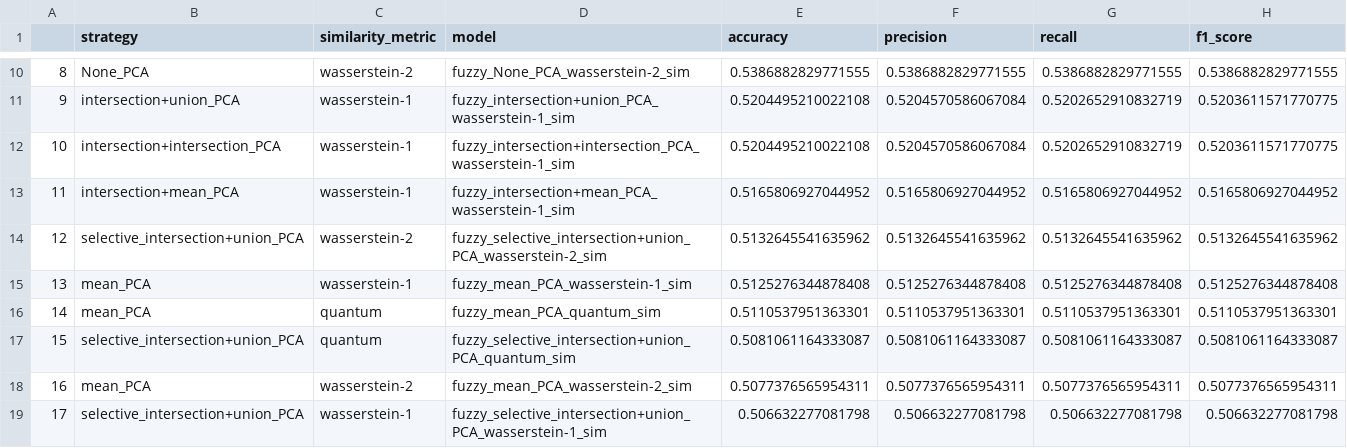
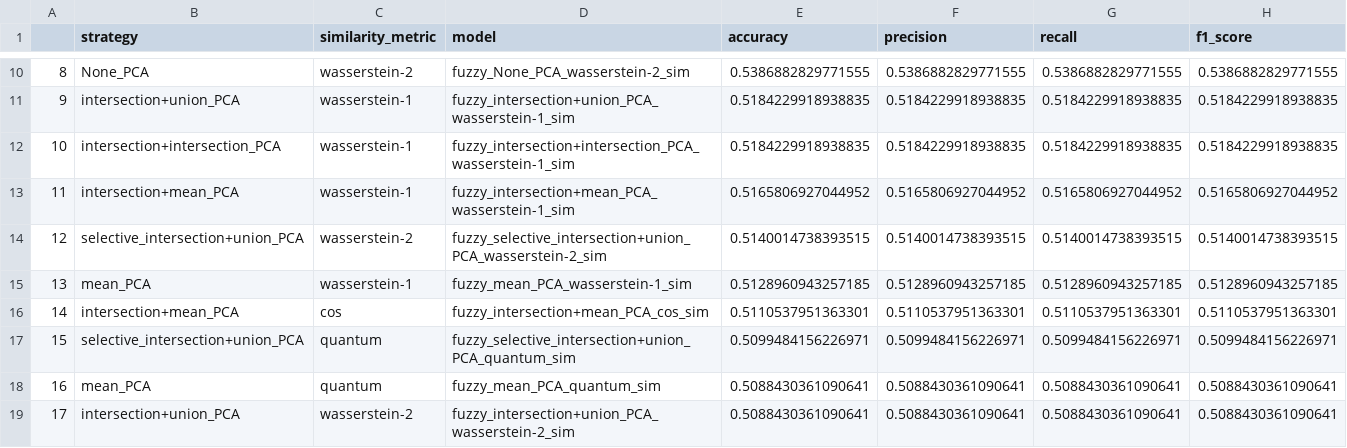
Before and after one commit to IsaacFigNewton/DisCoFuzz, a TSV file: eval/full_train_eval-wn_enriched-n_components=64-kernel_size=16.tsv, drawn as a sheet; only a part is shown, gaps mark what is left out; the diff covers the shown part only.

Commit message:
updated figs and eval scores

```diff
--- a/eval/full_train_eval-wn_enriched-n_components=64-kernel_size=16.tsv
+++ b/eval/full_train_eval-wn_enriched-n_components=64-kernel_size=16.tsv
@@ -10,10 +10,10 @@
 8	None_PCA	wasserstein-2	fuzzy_None_PCA_wasserstein-2_sim	0.5386882829771555	0.5386882829771555	0.5386882829771555	0.5386882829771555
-9	intersection+union_PCA	wasserstein-1	fuzzy_intersection+union_PCA_wasserstein-1_sim	0.5204495210022108	0.5204570586067084	0.5202652910832719	0.5203611571770775
-10	intersection+intersection_PCA	wasserstein-1	fuzzy_intersection+intersection_PCA_wasserstein-1_sim	0.5204495210022108	0.5204570586067084	0.5202652910832719	0.5203611571770775
+9	intersection+union_PCA	wasserstein-1	fuzzy_intersection+union_PCA_wasserstein-1_sim	0.5184229918938835	0.5184229918938835	0.5184229918938835	0.5184229918938835
+10	intersection+intersection_PCA	wasserstein-1	fuzzy_intersection+intersection_PCA_wasserstein-1_sim	0.5184229918938835	0.5184229918938835	0.5184229918938835	0.5184229918938835
 11	intersection+mean_PCA	wasserstein-1	fuzzy_intersection+mean_PCA_wasserstein-1_sim	0.5165806927044952	0.5165806927044952	0.5165806927044952	0.5165806927044952
-12	selective_intersection+union_PCA	wasserstein-2	fuzzy_selective_intersection+union_PCA_wasserstein-2_sim	0.5132645541635962	0.5132645541635962	0.5132645541635962	0.5132645541635962
-13	mean_PCA	wasserstein-1	fuzzy_mean_PCA_wasserstein-1_sim	0.5125276344878408	0.5125276344878408	0.5125276344878408	0.5125276344878408
-14	mean_PCA	quantum	fuzzy_mean_PCA_quantum_sim	0.5110537951363301	0.5110537951363301	0.5110537951363301	0.5110537951363301
-15	selective_intersection+union_PCA	quantum	fuzzy_selective_intersection+union_PCA_quantum_sim	0.5081061164333087	0.5081061164333087	0.5081061164333087	0.5081061164333087
-16	mean_PCA	wasserstein-2	fuzzy_mean_PCA_wasserstein-2_sim	0.5077376565954311	0.5077376565954311	0.5077376565954311	0.5077376565954311
-17	selective_intersection+union_PCA	wasserstein-1	fuzzy_selective_intersection+union_PCA_wasserstein-1_sim	0.506632277081798	0.506632277081798	0.506632277081798	0.506632277081798
+12	selective_intersection+union_PCA	wasserstein-2	fuzzy_selective_intersection+union_PCA_wasserstein-2_sim	0.5140014738393515	0.5140014738393515	0.5140014738393515	0.5140014738393515
+13	mean_PCA	wasserstein-1	fuzzy_mean_PCA_wasserstein-1_sim	0.5128960943257185	0.5128960943257185	0.5128960943257185	0.5128960943257185
+14	intersection+mean_PCA	cos	fuzzy_intersection+mean_PCA_cos_sim	0.5110537951363301	0.5110537951363301	0.5110537951363301	0.5110537951363301
+15	selective_intersection+union_PCA	quantum	fuzzy_selective_intersection+union_PCA_quantum_sim	0.5099484156226971	0.5099484156226971	0.5099484156226971	0.5099484156226971
+16	mean_PCA	quantum	fuzzy_mean_PCA_quantum_sim	0.5088430361090641	0.5088430361090641	0.5088430361090641	0.5088430361090641
+17	intersection+union_PCA	wasserstein-2	fuzzy_intersection+union_PCA_wasserstein-2_sim	0.5088430361090641	0.5088430361090641	0.5088430361090641	0.5088430361090641
```
Also changed, not shown: 130 edited cells elsewhere in this file, eval/full_train_eval-wn_free-n_components=64-kernel_size=16.tsv, 6 other files.
